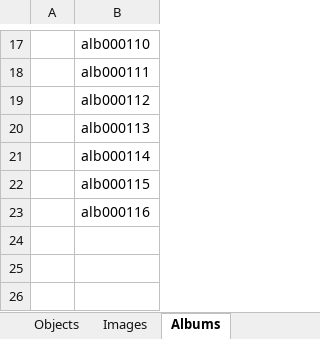
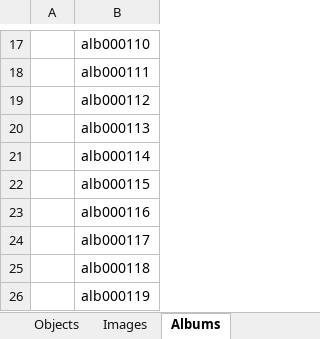
Before and after one commit to eksnet/evesedgwick, an Excel workbook: externals/Eve_web_catalog.xlsx, sheet Albums, drawn as a sheet; only a part is shown, gaps mark what is left out; values as stored, in another font and other column widths than the file's, no borders; the diff names each change by its address in the sheet, - before the commit and + after, or states it on an @@ line.

```diff
--- a/externals/Eve_web_catalog.xlsx (sheet Albums)
+++ b/externals/Eve_web_catalog.xlsx (sheet Albums)
+row 24:  | alb000117
+row 25:  | alb000118
+row 26:  | alb000119
```
Also changed, not shown: sheet Objects, sheet Images, 20 other files.
